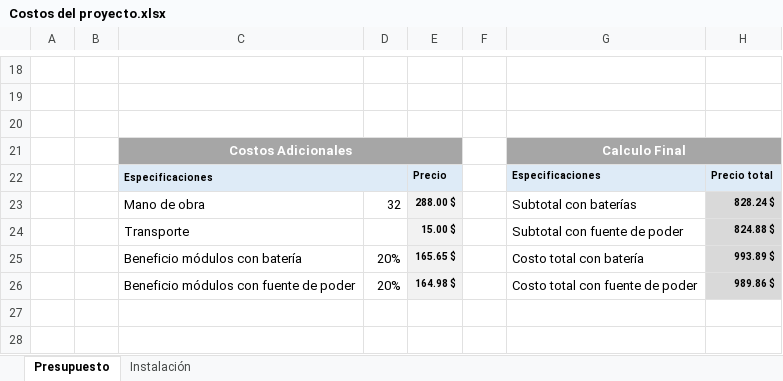
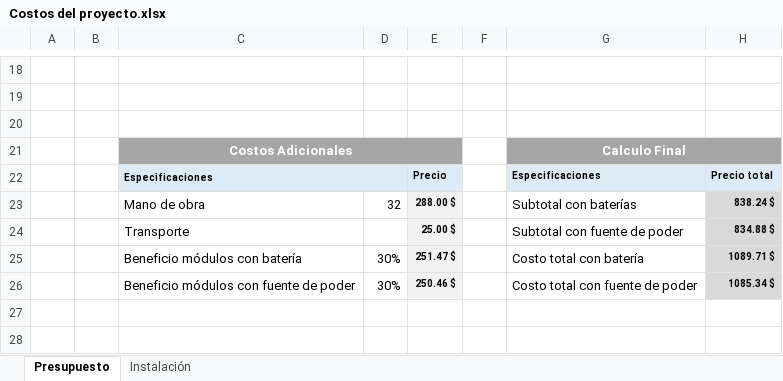
Before and after one commit to erequena0999123/FisgonParkingMain, an Excel workbook: Costos del proyecto.xlsx, sheet Presupuesto, drawn as a sheet; only a part is shown, gaps mark what is left out; values as stored, in another font and other column widths than the file's, no borders; the diff names each change by its address in the sheet, - before the commit and + after, or states it on an @@ line.

Commit message:
Presentacion añadida con cambios de costos y datos de manual

```diff
--- a/Costos del proyecto.xlsx (sheet Presupuesto)
+++ b/Costos del proyecto.xlsx (sheet Presupuesto)
-H23: 828.24 $
+H23: 838.24 $
-E24: 15.00 $
+E24: 25.00 $
-H24: 824.88 $
+H24: 834.88 $
-D25:D26: 20%
+D25:D26: 30%
-E25: 165.65 $
+E25: 251.47 $
-H25: 993.89 $
+H25: 1089.71 $
-E26: 164.98 $
+E26: 250.46 $
-H26: 989.86 $
+H26: 1085.34 $
```
Also changed, not shown: 3 other files.
